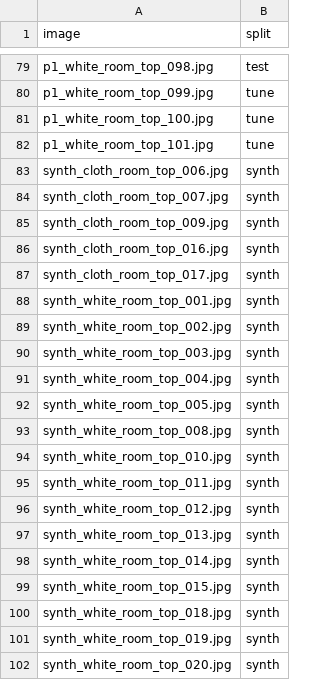
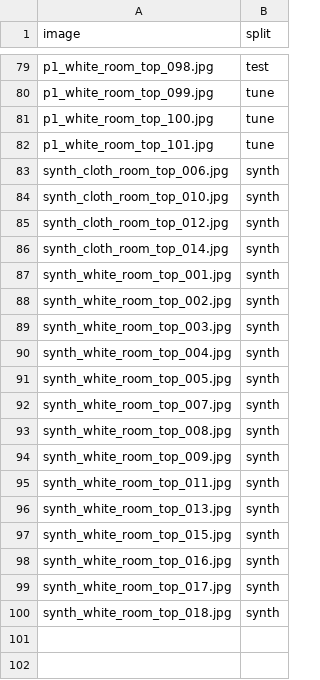
Before and after one commit to Peem-Atikorn/baht-counter, a CSV file: data/splits.csv, drawn as a sheet; only a part is shown, gaps mark what is left out.

Commit message:
p1: แก้ตามรีวิว PR #30 (ขอบหน้ากาก synth, วัดพื้นหลังไม่นับเหรียญเดิม, สรุป check)
- หน้ากากเหรียญที่วางขยายเป็น 1.03 เท่าของรัศมีป้าย (MASK_EDGE) ตามขอบเหรียญจริงที่วัดได้ ไม่ตัดขอบเหรียญ
- วัดความเรียบของพื้นหลังโดยไม่นับเหรียญจริงและเหรียญที่เพิ่งวาง ให้วางชิดเหรียญจริงได้
- check แสดงจำนวนภาพที่มีป้ายเฉพาะภาพจริง
- docs/labels.md: ผล template บน synth ดีเกินจริง และวิธีสร้างชุด synth ใหม่
- สร้างภาพ synth ใหม่ด้วย seed 0 ได้ 18 ภาพ วาง 2 บาท 68 เหรียญ

```diff
--- a/data/splits.csv
+++ b/data/splits.csv
@@ -83,6 +83,5 @@ p1_white_room_top_101.jpg,tune
 synth_cloth_room_top_006.jpg,synth
-synth_cloth_room_top_007.jpg,synth
-synth_cloth_room_top_009.jpg,synth
-synth_cloth_room_top_016.jpg,synth
-synth_cloth_room_top_017.jpg,synth
+synth_cloth_room_top_010.jpg,synth
+synth_cloth_room_top_012.jpg,synth
+synth_cloth_room_top_014.jpg,synth
 synth_white_room_top_001.jpg,synth
@@ -92,11 +91,10 @@ synth_white_room_top_004.jpg,synth
 synth_white_room_top_005.jpg,synth
+synth_white_room_top_007.jpg,synth
 synth_white_room_top_008.jpg,synth
-synth_white_room_top_010.jpg,synth
+synth_white_room_top_009.jpg,synth
 synth_white_room_top_011.jpg,synth
-synth_white_room_top_012.jpg,synth
 synth_white_room_top_013.jpg,synth
-synth_white_room_top_014.jpg,synth
 synth_white_room_top_015.jpg,synth
+synth_white_room_top_016.jpg,synth
+synth_white_room_top_017.jpg,synth
 synth_white_room_top_018.jpg,synth
-synth_white_room_top_019.jpg,synth
-synth_white_room_top_020.jpg,synth
```
Also changed, not shown: 31 other files.
